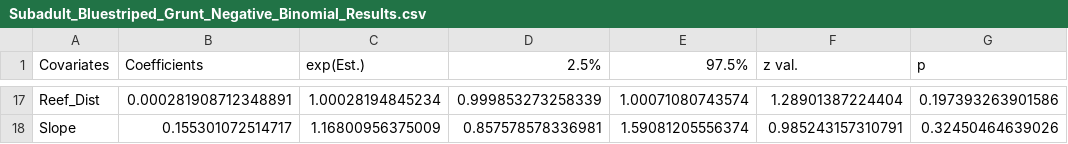
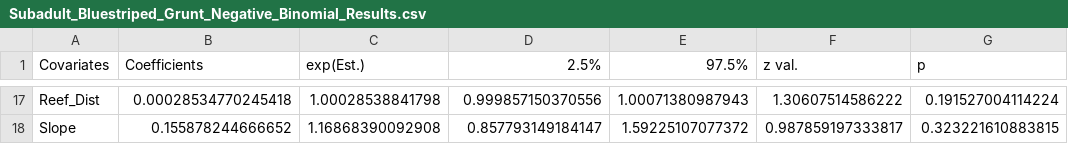
Before and after one commit to CourtneyStuart/FL_Patch_Reefs, a CSV file: Data/Subadult_Bluestriped_Grunt_Negative_Binomial_Results.csv, drawn as a sheet; only a part is shown, gaps mark what is left out; the diff covers the shown part only.

```diff
--- a/Data/Subadult_Bluestriped_Grunt_Negative_Binomial_Results.csv
+++ b/Data/Subadult_Bluestriped_Grunt_Negative_Binomial_Results.csv
@@ -17,2 +17,2 @@
-"Reef_Dist",0.000281908712348891,1.00028194845234,0.999853273258339,1.00071080743574,1.28901387224404,0.197393263901586
-"Slope",0.155301072514717,1.16800956375009,0.857578578336981,1.59081205556374,0.985243157310791,0.32450464639026
+"Reef_Dist",0.00028534770245418,1.00028538841798,0.999857150370556,1.00071380987943,1.30607514586222,0.191527004114224
+"Slope",0.155878244666652,1.16868390092908,0.857793149184147,1.59225107077372,0.987859197333817,0.323221610883815
```
Also changed, not shown: 89 edited cells elsewhere in this file, Data/Subadult_Gray_Snapper_Negative_Binomial_Results.csv, 4 other files.
